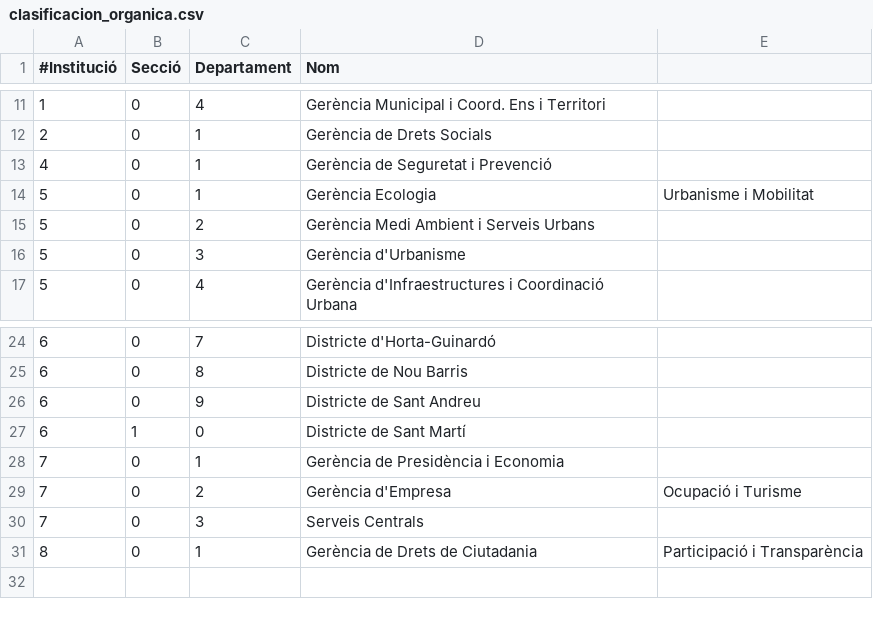
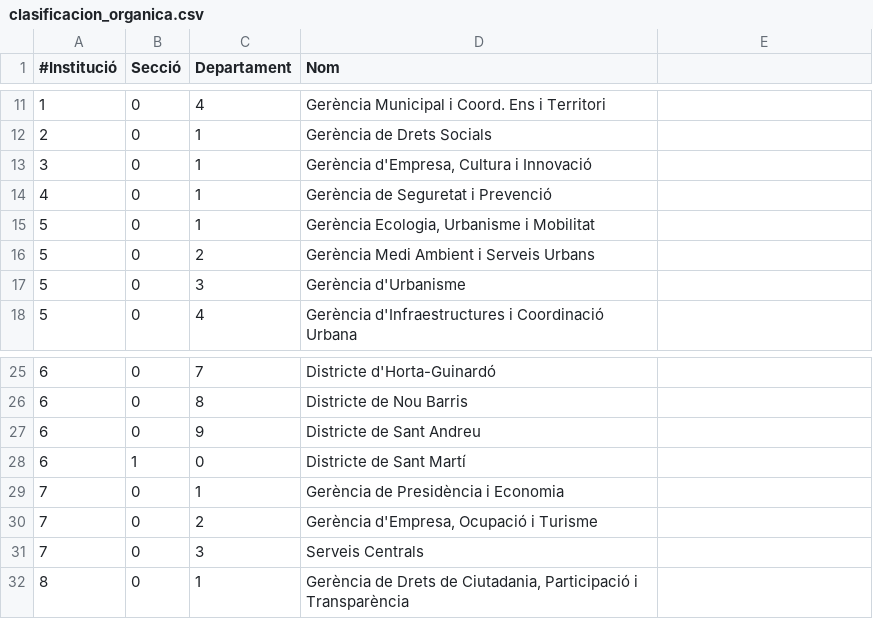
Before and after one commit to civio/presupuesto-barcelona, a CSV file: data/ca/clasificacion_organica.csv, drawn as a sheet; only a part is shown, gaps mark what is left out.

```diff
--- a/data/ca/clasificacion_organica.csv
+++ b/data/ca/clasificacion_organica.csv
@@ -12,4 +12,5 @@
 2,0,1,Gerència de Drets Socials
+3,0,1,"Gerència d'Empresa, Cultura i Innovació"
 4,0,1,Gerència de Seguretat i Prevenció
-5,0,1,Gerència Ecologia, Urbanisme i Mobilitat
+5,0,1,"Gerència Ecologia, Urbanisme i Mobilitat"
 5,0,2,Gerència Medi Ambient i Serveis Urbans
@@ -28,4 +29,4 @@
 7,0,1,Gerència de Presidència i Economia
-7,0,2,Gerència d'Empresa, Ocupació i Turisme
+7,0,2,"Gerència d'Empresa, Ocupació i Turisme"
 7,0,3,Serveis Centrals
-8,0,1,Gerència de Drets de Ciutadania, Participació i Transparència
+8,0,1,"Gerència de Drets de Ciutadania, Participació i Transparència"
```
Also changed, not shown: data/ca/areas_funcionales.csv, data/en/areas_funcionales.csv, 7 other files.
